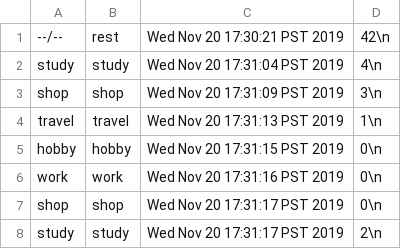
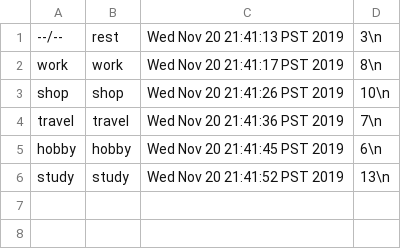
Before and after one commit to Zevlin/CPSC-210-Project-Final-Submission, a CSV file: data/timeLog.csv, drawn as a sheet.

Commit message:
Lab 11: Implementation mostly complete. - time log pending - button animation pending - spawn animation pending

```diff
--- a/data/timeLog.csv
+++ b/data/timeLog.csv
@@ -1,8 +1,6 @@
---/--,rest,Wed Nov 20 17:30:21 PST 2019,42\n
-study,study,Wed Nov 20 17:31:04 PST 2019,4\n
-shop,shop,Wed Nov 20 17:31:09 PST 2019,3\n
-travel,travel,Wed Nov 20 17:31:13 PST 2019,1\n
-hobby,hobby,Wed Nov 20 17:31:15 PST 2019,0\n
-work,work,Wed Nov 20 17:31:16 PST 2019,0\n
-shop,shop,Wed Nov 20 17:31:17 PST 2019,0\n
-study,study,Wed Nov 20 17:31:17 PST 2019,2\n
+--/--,rest,Wed Nov 20 21:41:13 PST 2019,3\n
+work,work,Wed Nov 20 21:41:17 PST 2019,8\n
+shop,shop,Wed Nov 20 21:41:26 PST 2019,10\n
+travel,travel,Wed Nov 20 21:41:36 PST 2019,7\n
+hobby,hobby,Wed Nov 20 21:41:45 PST 2019,6\n
+study,study,Wed Nov 20 21:41:52 PST 2019,13\n
```
Also changed, not shown: 3 other files.
